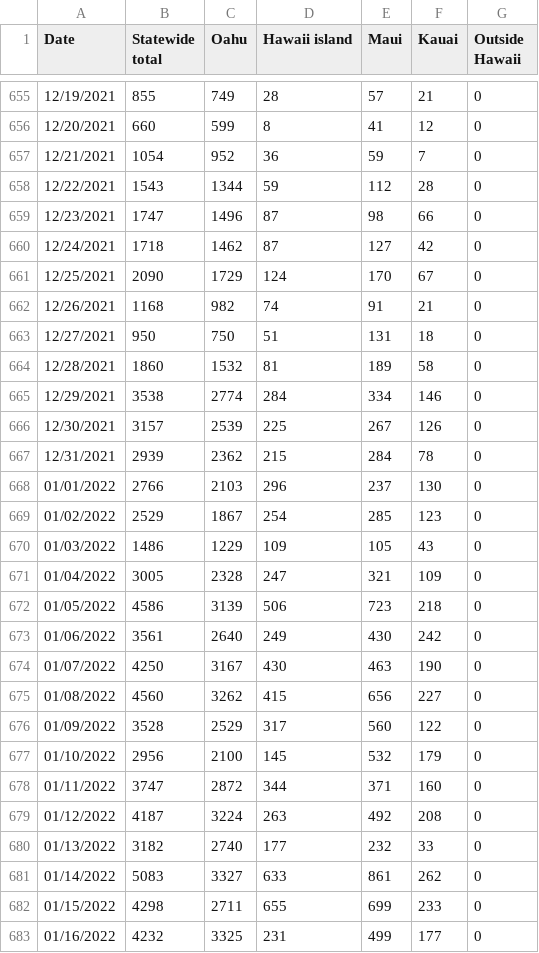
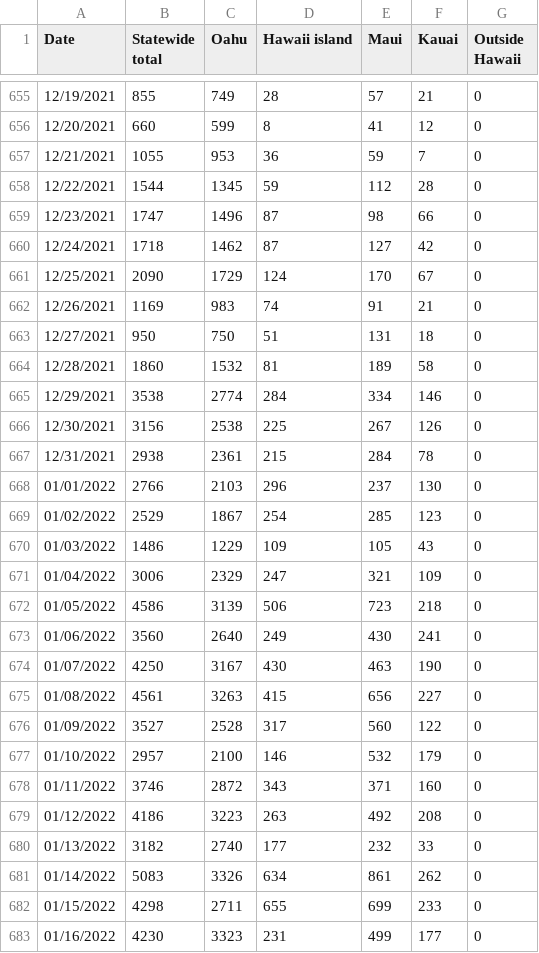
Before and after one commit to webb001/webb001.github.io, a CSV file: daily.csv, drawn as a sheet; only a part is shown, gaps mark what is left out; the diff covers the shown part only.

```diff
--- a/daily.csv
+++ b/daily.csv
@@ -656,4 +656,4 @@ Date,Statewide total,Oahu,Hawaii island,Maui,Kauai,Outside Hawaii
 12/20/2021,660,599,8,41,12,0
-12/21/2021,1054,952,36,59,7,0
-12/22/2021,1543,1344,59,112,28,0
+12/21/2021,1055,953,36,59,7,0
+12/22/2021,1544,1345,59,112,28,0
 12/23/2021,1747,1496,87,98,66,0
@@ -661,3 +661,3 @@ Date,Statewide total,Oahu,Hawaii island,Maui,Kauai,Outside Hawaii
 12/25/2021,2090,1729,124,170,67,0
-12/26/2021,1168,982,74,91,21,0
+12/26/2021,1169,983,74,91,21,0
 12/27/2021,950,750,51,131,18,0
@@ -665,4 +665,4 @@ Date,Statewide total,Oahu,Hawaii island,Maui,Kauai,Outside Hawaii
 12/29/2021,3538,2774,284,334,146,0
-12/30/2021,3157,2539,225,267,126,0
-12/31/2021,2939,2362,215,284,78,0
+12/30/2021,3156,2538,225,267,126,0
+12/31/2021,2938,2361,215,284,78,0
 01/01/2022,2766,2103,296,237,130,0
@@ -670,14 +670,14 @@ Date,Statewide total,Oahu,Hawaii island,Maui,Kauai,Outside Hawaii
 01/03/2022,1486,1229,109,105,43,0
-01/04/2022,3005,2328,247,321,109,0
+01/04/2022,3006,2329,247,321,109,0
 01/05/2022,4586,3139,506,723,218,0
-01/06/2022,3561,2640,249,430,242,0
+01/06/2022,3560,2640,249,430,241,0
 01/07/2022,4250,3167,430,463,190,0
-01/08/2022,4560,3262,415,656,227,0
-01/09/2022,3528,2529,317,560,122,0
-01/10/2022,2956,2100,145,532,179,0
-01/11/2022,3747,2872,344,371,160,0
-01/12/2022,4187,3224,263,492,208,0
+01/08/2022,4561,3263,415,656,227,0
+01/09/2022,3527,2528,317,560,122,0
+01/10/2022,2957,2100,146,532,179,0
+01/11/2022,3746,2872,343,371,160,0
+01/12/2022,4186,3223,263,492,208,0
 01/13/2022,3182,2740,177,232,33,0
-01/14/2022,5083,3327,633,861,262,0
+01/14/2022,5083,3326,634,861,262,0
 01/15/2022,4298,2711,655,699,233,0
-01/16/2022,4232,3325,231,499,177,0
+01/16/2022,4230,3323,231,499,177,0
```
Also changed, not shown: 1 added row and 57 edited cells elsewhere in this file, 9 other files.
